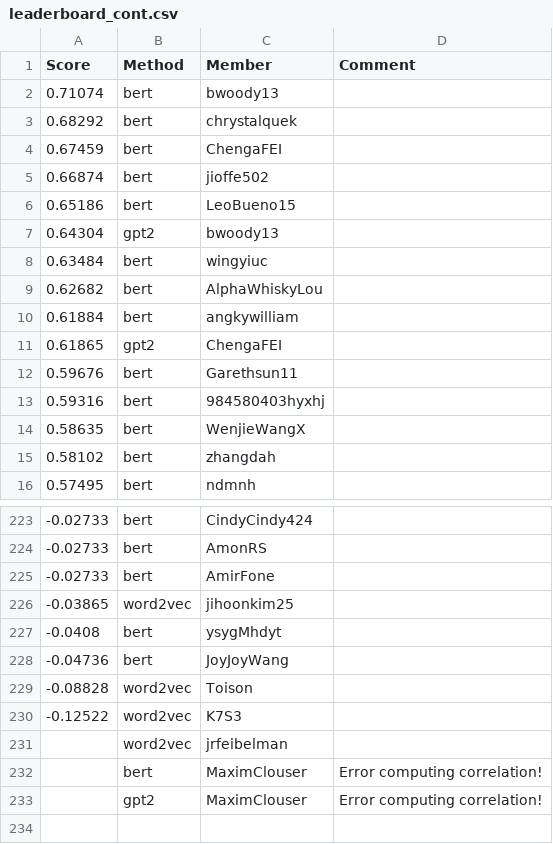
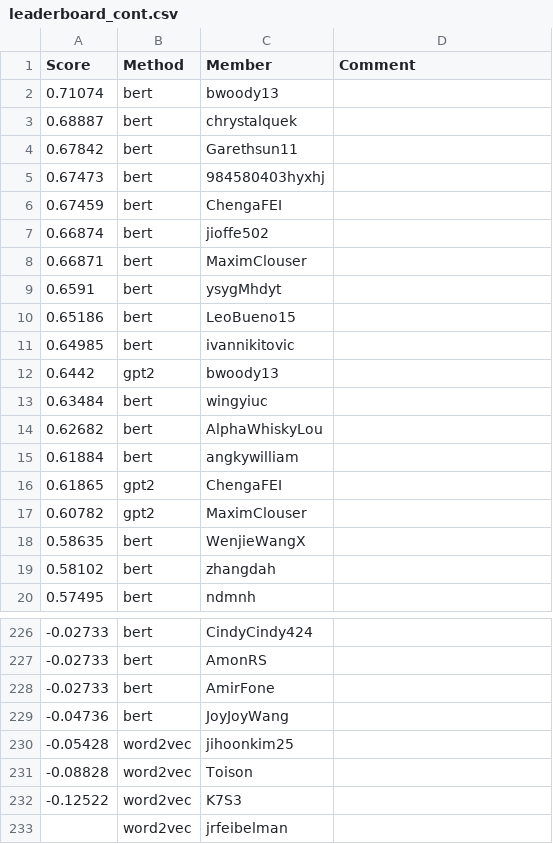
Before and after one commit to cornell-cs5740-sp24/leaderboards, a CSV file: a3/leaderboard_cont.csv, drawn as a sheet; only a part is shown, gaps mark what is left out; the diff covers the shown part only.

Commit message:
Leaderboard Update

```diff
--- a/a3/leaderboard_cont.csv
+++ b/a3/leaderboard_cont.csv
@@ -2,7 +2,12 @@ Score,Method,Member,Comment
 0.71074,bert,bwoody13,
-0.68292,bert,chrystalquek,
+0.68887,bert,chrystalquek,
+0.67842,bert,Garethsun11,
+0.67473,bert,984580403hyxhj,
 0.67459,bert,ChengaFEI,
 0.66874,bert,jioffe502,
+0.66871,bert,MaximClouser,
+0.6591,bert,ysygMhdyt,
 0.65186,bert,LeoBueno15,
-0.64304,gpt2,bwoody13,
+0.64985,bert,ivannikitovic,
+0.6442,gpt2,bwoody13,
 0.63484,bert,wingyiuc,
@@ -11,4 +16,3 @@ Score,Method,Member,Comment
 0.61865,gpt2,ChengaFEI,
-0.59676,bert,Garethsun11,
-0.59316,bert,984580403hyxhj,
+0.60782,gpt2,MaximClouser,
 0.58635,bert,WenjieWangX,
@@ -225,5 +228,4 @@ Score,Method,Member,Comment
 -0.02733,bert,AmirFone,
--0.03865,word2vec,jihoonkim25,
--0.0408,bert,ysygMhdyt,
 -0.04736,bert,JoyJoyWang,
+-0.05428,word2vec,jihoonkim25,
 -0.08828,word2vec,Toison,
@@ -231,3 +233 @@ Score,Method,Member,Comment
 ,word2vec,jrfeibelman,
-,bert,MaximClouser,Error computing correlation!
-,gpt2,MaximClouser,Error computing correlation!
```
Also changed, not shown: 6 added rows and 7 removed rows elsewhere in this file.
